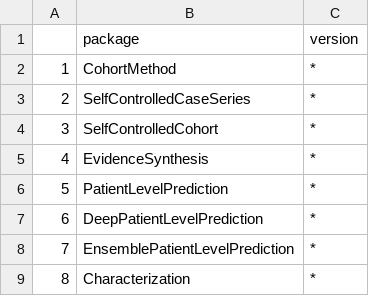
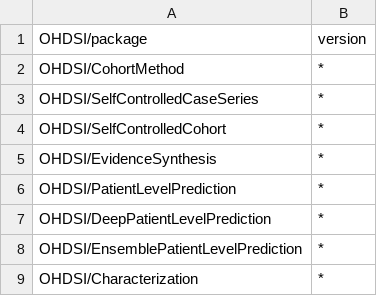
Before and after one commit to mvankessel-EMC/DependencyReviewerWhitelists, a CSV file: hades.csv, drawn as a sheet; only a part is shown; removed rows and columns are numbered as before the commit, all else as after; the diff names each change by its address in the sheet, - before the commit and + after, or states it on an @@ line.

Commit message:
Update hades.csv

```diff
--- a/hades.csv
+++ b/hades.csv
-column A, rows 2-9: 1 | 2 | 3 | 4 | 5 | 6 | 7 | 8
-column B (package), rows 2-9: CohortMethod | SelfControlledCaseSeries | SelfControlledCohort | EvidenceSynthesis | PatientLevelPrediction | DeepPatientLevelPrediction | EnsemblePatientLevelPrediction | Characterization
+column A (OHDSI/package), rows 2-9: OHDSI/CohortMethod | OHDSI/SelfControlledCaseSeries | OHDSI/SelfControlledCohort | OHDSI/EvidenceSynthesis | OHDSI/PatientLevelPrediction | OHDSI/DeepPatientLevelPrediction | OHDSI/EnsemblePatientLevelPrediction | OHDSI/Characterization
```
